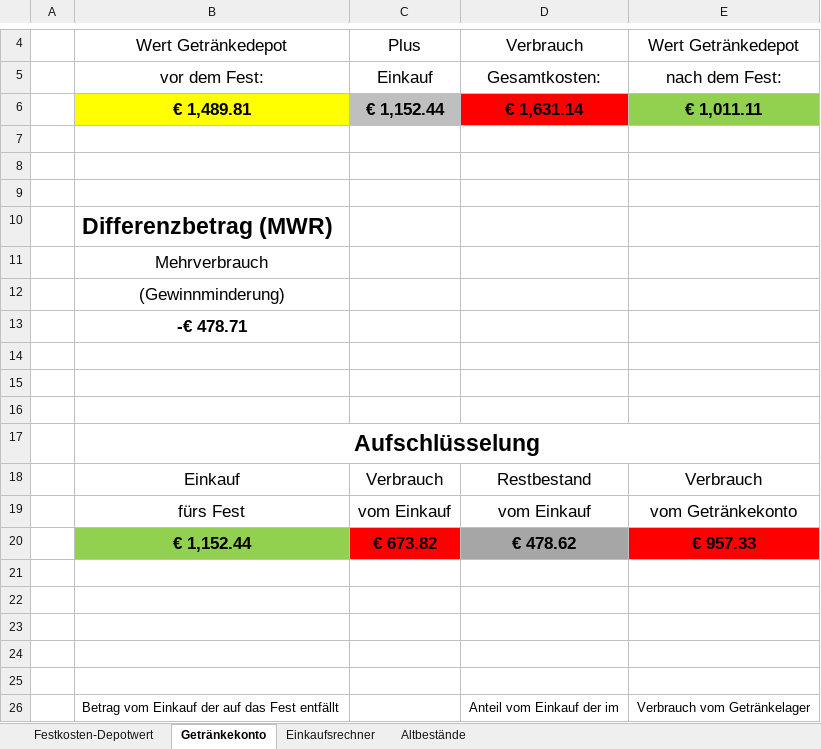
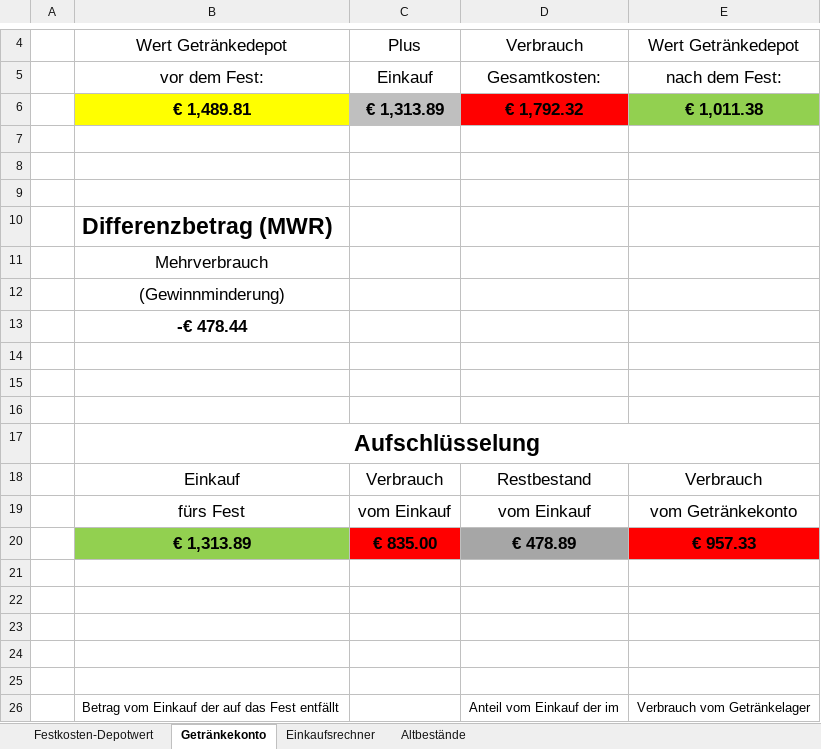
Before and after one commit to Balestrano/glarea-nox, an Excel workbook: 2014/Getränke/Getränkebestand Glarea Nox 2014.xlsx, sheet Getränkekonto, drawn as a sheet; only a part is shown, gaps mark what is left out; values as stored, in another font and other column widths than the file's, no borders; charts and pictures and conditional formats not drawn; removed rows and columns are numbered as before the commit, all else as after; the diff names each change by its address in the sheet, - before the commit and + after, or states it on an @@ line.

```diff
--- a/2014/Getränke/Getränkebestand Glarea Nox 2014.xlsx (sheet Getränkekonto)
+++ b/2014/Getränke/Getränkebestand Glarea Nox 2014.xlsx (sheet Getränkekonto)
-row 6:  | € 1,489.81 | € 1,152.44 | € 1,631.14 | € 1,011.11
+row 6:  | € 1,489.81 | € 1,313.89 | € 1,792.32 | € 1,011.38
-B13: -€ 478.71
+B13: -€ 478.44
-row 20:  | € 1,152.44 | € 673.82 | € 478.62 | € 957.33
+row 20:  | € 1,313.89 | € 835.00 | € 478.89 | € 957.33
```
Also changed, not shown: sheet Festkosten-Depotwert, sheet Einkaufsrechner.
